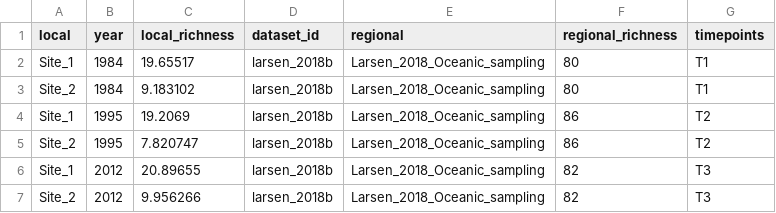
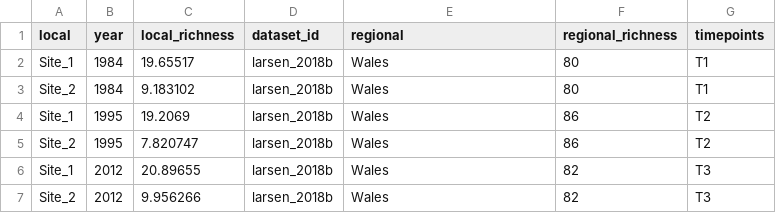
Before and after one commit to chase-lab/homogenisation-richness, a CSV file: data/wrangled data/larsen_2018b/larsen_2018b.csv, drawn as a sheet.

```diff
--- a/data/wrangled data/larsen_2018b/larsen_2018b.csv
+++ b/data/wrangled data/larsen_2018b/larsen_2018b.csv
@@ -1,7 +1,7 @@
 local,year,local_richness,dataset_id,regional,regional_richness,timepoints
-Site_1,1984,19.65517,larsen_2018b,Larsen_2018_Oceanic_sampling,80,T1
-Site_2,1984,9.183102,larsen_2018b,Larsen_2018_Oceanic_sampling,80,T1
-Site_1,1995,19.2069,larsen_2018b,Larsen_2018_Oceanic_sampling,86,T2
-Site_2,1995,7.820747,larsen_2018b,Larsen_2018_Oceanic_sampling,86,T2
-Site_1,2012,20.89655,larsen_2018b,Larsen_2018_Oceanic_sampling,82,T3
-Site_2,2012,9.956266,larsen_2018b,Larsen_2018_Oceanic_sampling,82,T3
+Site_1,1984,19.65517,larsen_2018b,Wales,80,T1
+Site_2,1984,9.183102,larsen_2018b,Wales,80,T1
+Site_1,1995,19.2069,larsen_2018b,Wales,86,T2
+Site_2,1995,7.820747,larsen_2018b,Wales,86,T2
+Site_1,2012,20.89655,larsen_2018b,Wales,82,T3
+Site_2,2012,9.956266,larsen_2018b,Wales,82,T3
```
Also changed, not shown: data/wrangled data/larsen_2018a/larsen_2018a.csv, data/wrangled data/larsen_2018b/larsen_2018b_metadata.csv, 3 other files.
